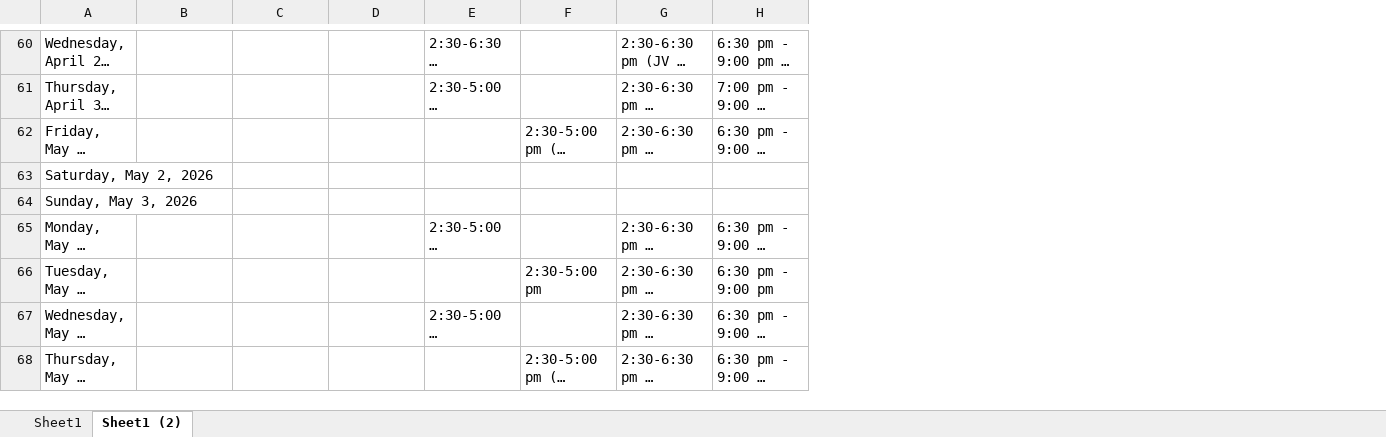
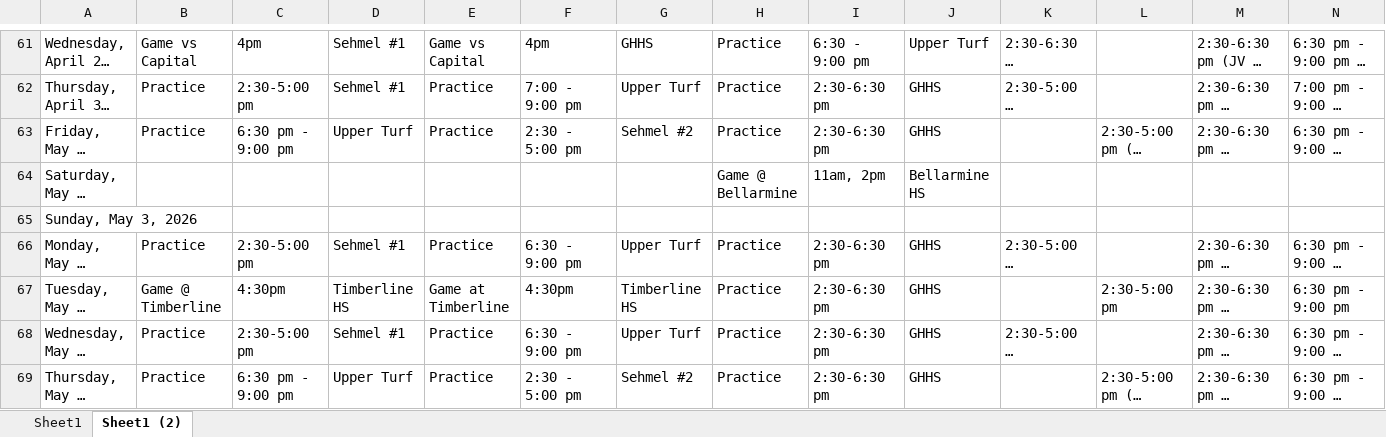
Before and after one commit to bsleeter/GHBaseball, an Excel workbook: Schedule/2026 Master Schedule.xlsx, sheet Sheet1 (2), drawn as a sheet; only a part is shown, gaps mark what is left out; long unchanged cells end in …; values as stored, in another font and other column widths than the file's, no cell formats; addresses are those after the commit; the diff covers the shown part only; the diff names each change by its address in the sheet, - before the commit and + after, or states it on an @@ line.

```diff
--- a/Schedule/2026 Master Schedule.xlsx (sheet Sheet1 (2))
+++ b/Schedule/2026 Master Schedule.xlsx (sheet Sheet1 (2))
+column E, rows 61-69: Game vs Capital | Practice | Practice |  |  | Practice | Game at Timberline | Practice | Practice
+column F, rows 61-69: 4pm | 7:00 - 9:00 pm | 2:30 - 5:00 pm |  |  | 6:30 - 9:00 pm | 4:30pm | 6:30 - 9:00 pm | 2:30 - 5:00 pm
+column G, rows 61-69: GHHS | Upper Turf | Sehmel #2 |  |  | Upper Turf | Timberline HS | Upper Turf | Sehmel #2
+column H, rows 61-69: Practice | Practice | Practice | Game @ Bellarmine |  | Practice | Practice | Practice | Practice
+column I, rows 61-69: 6:30 - 9:00 pm | 2:30-6:30 pm | 2:30-6:30 pm | 11am, 2pm |  | 2:30-6:30 pm | 2:30-6:30 pm | 2:30-6:30 pm | 2:30-6:30 pm
+column J, rows 61-69: Upper Turf | GHHS | GHHS | Bellarmine HS |  | GHHS | GHHS | GHHS | GHHS
-B61: (empty)
+B61: Game vs Capital
-C61: (empty)
+C61: 4pm
-D61:D62: (empty)
+D61:D62: Sehmel #1
-B62:B63: (empty)
+B62:B63: Practice
-C62: (empty)
+C62: 2:30-5:00 pm
-C63: (empty)
+C63: 6:30 pm - 9:00 pm
-D63: (empty)
+D63: Upper Turf
-B66: (empty)
+B66: Practice
-C66: (empty)
+C66: 2:30-5:00 pm
-D66: (empty)
+D66: Sehmel #1
-B67: (empty)
+B67: Game @ Timberline
-C67: (empty)
+C67: 4:30pm
-D67: (empty)
+D67: Timberline HS
-B68:B69: (empty)
+B68:B69: Practice
-C68: (empty)
+C68: 2:30-5:00 pm
-D68: (empty)
+D68: Sehmel #1
-C69: (empty)
+C69: 6:30 pm - 9:00 pm
-D69: (empty)
+D69: Upper Turf
```
Also changed, not shown: 1 added row and 106 edited cells elsewhere in this sheet, cell formats, 8 other files.
